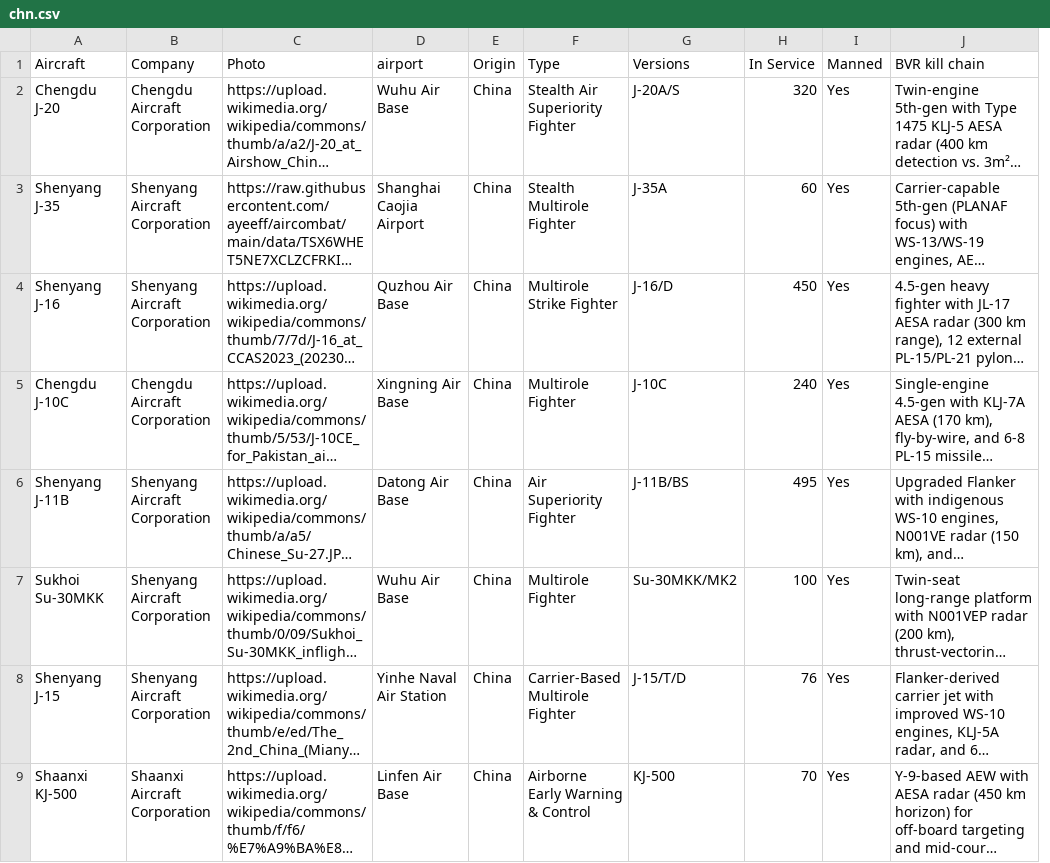
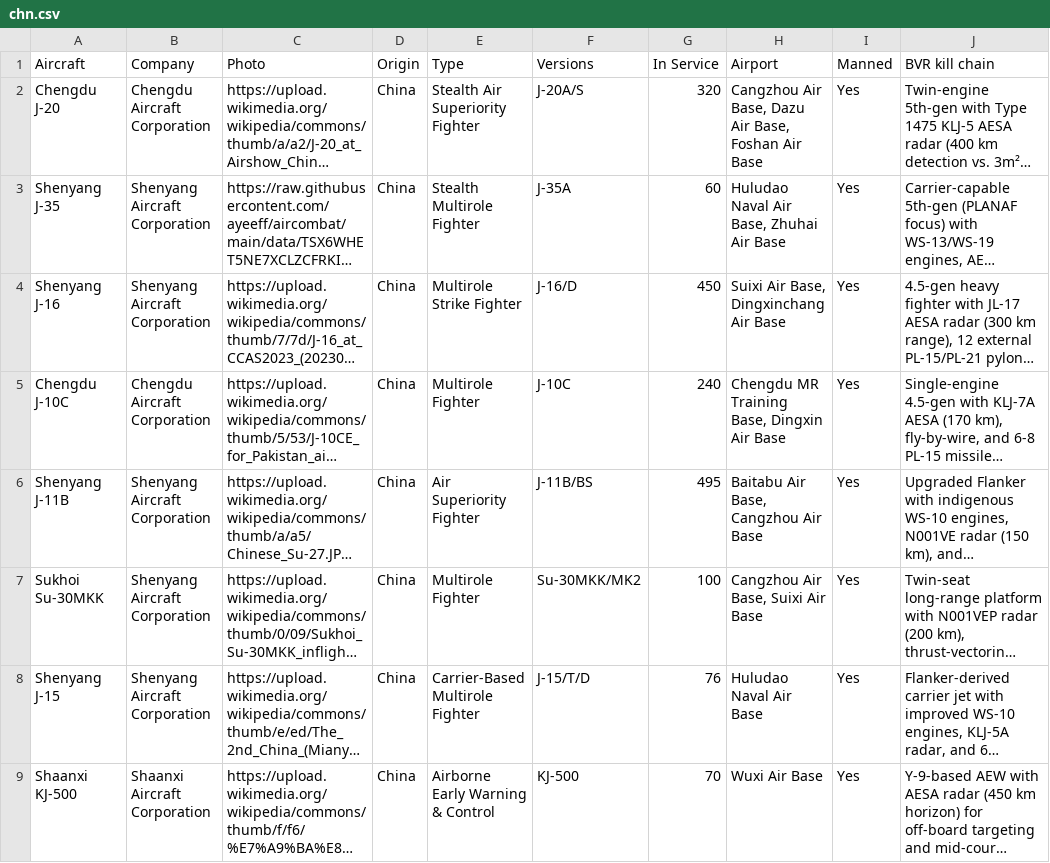
Before and after one commit to ayeeff/aircombat, a CSV file: data/chn.csv, drawn as a sheet; only a part is shown; long unchanged cells end in …; removed rows and columns are numbered as before the commit, all else as after; the diff names each change by its address in the sheet, - before the commit and + after, or states it on an @@ line.

Commit message:
Update chn.csv

```diff
--- a/data/chn.csv
+++ b/data/chn.csv
-column D (airport), rows 2-9: Wuhu Air Base | Shanghai Caojia Airport | Quzhou Air Base | Xingning Air Base | Datong Air Base | Wuhu Air Base | Yinhe Naval Air Station | Linfen Air Base
+column H (Airport), rows 2-9: Cangzhou Air Base, Dazu Air Base, Foshan Air Base | Huludao Naval Air Base, Zhuhai Air Base | Suixi Air Base, Dingxinchang Air Base | Chengdu MR Training Base, Dingxin Air Base | Baitabu Air Base, Cangzhou Air Base | Cangzhou Air Base, Suixi Air Base | Huludao Naval Air Base | Wuxi Air Base
```
